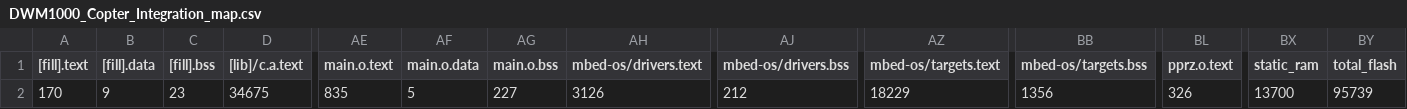
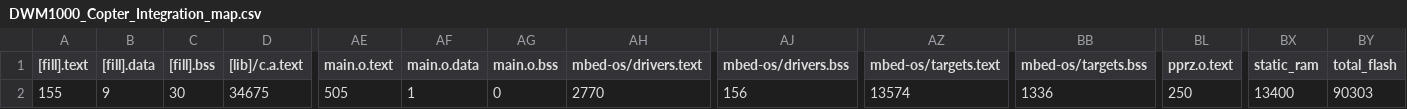
Before and after one commit to ovgu-FINken/DWM1000_Copter_Integration, a CSV file: BUILD/DWM1000_STM32L443CC/GCC_ARM-DEBUG/DWM1000_Copter_Integration_map.csv, drawn as a sheet; only a part is shown, gaps mark what is left out; the diff names each change by its address in the sheet, - before the commit and + after, or states it on an @@ line.

```diff
--- a/BUILD/DWM1000_STM32L443CC/GCC_ARM-DEBUG/DWM1000_Copter_Integration_map.csv
+++ b/BUILD/DWM1000_STM32L443CC/GCC_ARM-DEBUG/DWM1000_Copter_Integration_map.csv
-A2 ([fill].text): 170
+A2 ([fill].text): 155
-C2 ([fill].bss): 23
+C2 ([fill].bss): 30
-AE2 (main.o.text): 835
+AE2 (main.o.text): 505
-AF2 (main.o.data): 5
+AF2 (main.o.data): 1
-AG2 (main.o.bss): 227
+AG2 (main.o.bss): 0
-AH2 (mbed-os/drivers.text): 3126
+AH2 (mbed-os/drivers.text): 2770
-AJ2 (mbed-os/drivers.bss): 212
+AJ2 (mbed-os/drivers.bss): 156
-AZ2 (mbed-os/targets.text): 18229
+AZ2 (mbed-os/targets.text): 13574
-BB2 (mbed-os/targets.bss): 1356
+BB2 (mbed-os/targets.bss): 1336
-BL2 (pprz.o.text): 326
+BL2 (pprz.o.text): 250
-BX2 (static_ram): 13700
+BX2 (static_ram): 13400
-BY2 (total_flash): 95739
+BY2 (total_flash): 90303
```
Also changed, not shown: 12 other files.
